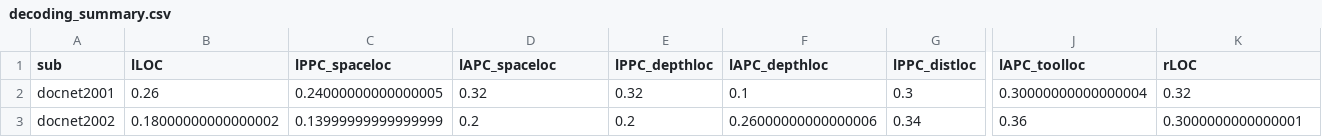
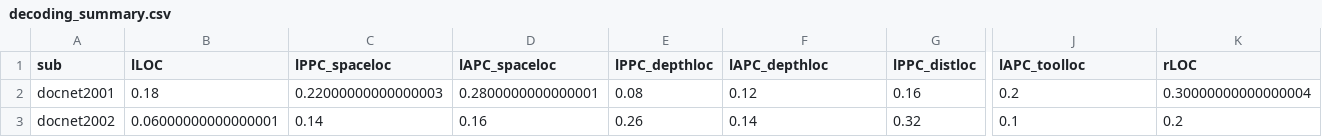
Before and after one commit to vayzenb/docnet, a CSV file: modelling/decoding_summary.csv, drawn as a sheet; only a part is shown, gaps mark what is left out; the diff covers the shown part only; the diff names each change by its address in the sheet, - before the commit and + after, or states it on an @@ line.

```diff
--- a/modelling/decoding_summary.csv
+++ b/modelling/decoding_summary.csv
-B2 (lLOC): 0.26
+B2 (lLOC): 0.18
-C2 (lPPC_spaceloc): 0.24000000000000005
+C2 (lPPC_spaceloc): 0.22000000000000003
-D2 (lAPC_spaceloc): 0.32
+D2 (lAPC_spaceloc): 0.2800000000000001
-E2 (lPPC_depthloc): 0.32
+E2 (lPPC_depthloc): 0.08
-F2 (lAPC_depthloc): 0.1
+F2 (lAPC_depthloc): 0.12
-G2 (lPPC_distloc): 0.3
+G2 (lPPC_distloc): 0.16
-J2 (lAPC_toolloc): 0.30000000000000004
+J2 (lAPC_toolloc): 0.2
-K2 (rLOC): 0.32
+K2 (rLOC): 0.30000000000000004
-B3 (lLOC): 0.18000000000000002
+B3 (lLOC): 0.06000000000000001
-C3 (lPPC_spaceloc): 0.13999999999999999
+C3 (lPPC_spaceloc): 0.14
-D3 (lAPC_spaceloc): 0.2
+D3 (lAPC_spaceloc): 0.16
-E3 (lPPC_depthloc): 0.2
+E3 (lPPC_depthloc): 0.26
-F3 (lAPC_depthloc): 0.26000000000000006
+F3 (lAPC_depthloc): 0.14
-G3 (lPPC_distloc): 0.34
+G3 (lPPC_distloc): 0.32
-J3 (lAPC_toolloc): 0.36
+J3 (lAPC_toolloc): 0.1
-K3 (rLOC): 0.3000000000000001
+K3 (rLOC): 0.2
```
Also changed, not shown: 74 edited cells elsewhere in this file, 2 other files.
